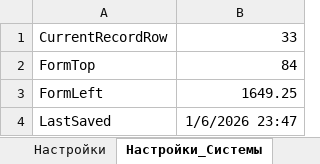
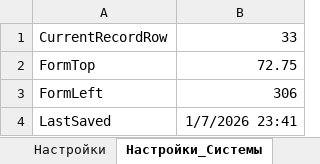
Before and after one commit to kerzhaev/AccountingIncOut, an Excel workbook: AccountingIncOut.xlsm, sheet Настройки_Системы, drawn as a sheet; values as stored, in another font and other column widths than the file's, no borders; the diff names each change by its address in the sheet, - before the commit and + after, or states it on an @@ line.

```diff
--- a/AccountingIncOut.xlsm (sheet Настройки_Системы)
+++ b/AccountingIncOut.xlsm (sheet Настройки_Системы)
-B2: 84
+B2: 72.75
-B3: 1649.25
+B3: 306
-B4: 1/6/2026 23:47
+B4: 1/7/2026 23:41
```
Also changed, not shown: 7 other files.
